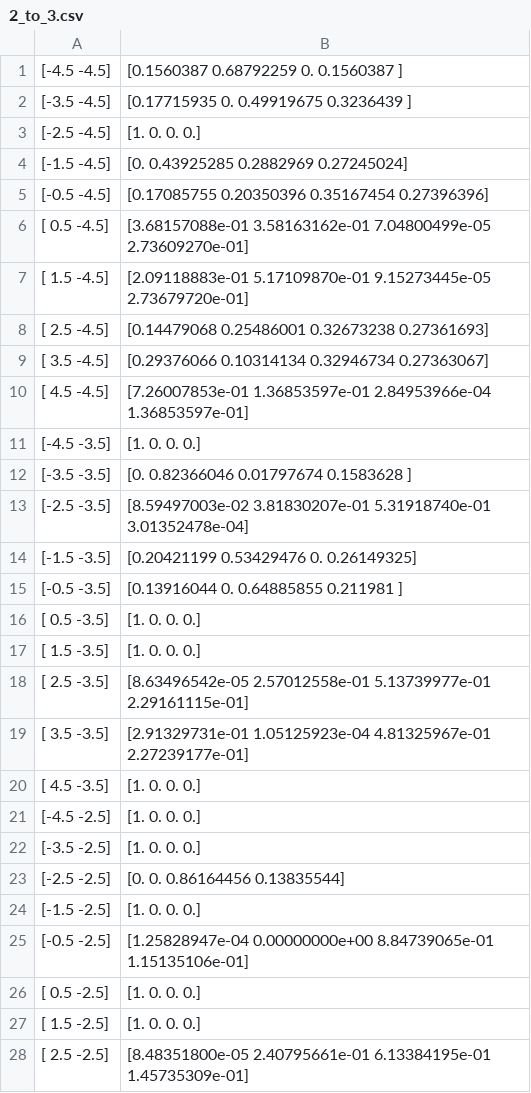
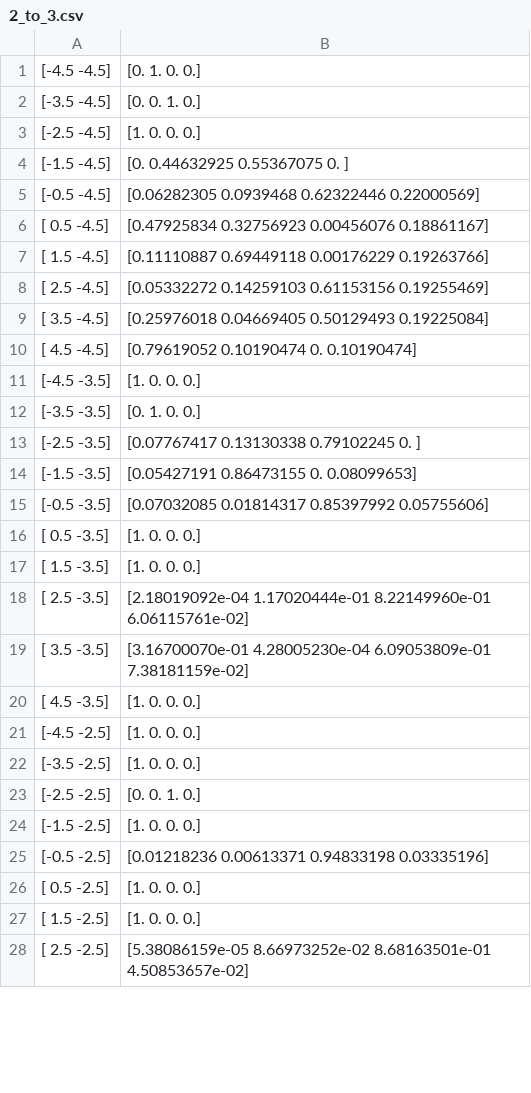
Before and after one commit to u-t-autonomous/PX4_advanced_control, a CSV file: controllers/src/target_pairs/2_to_3.csv, drawn as a sheet; only a part is shown; the diff covers the shown part only.

```diff
--- a/controllers/src/target_pairs/2_to_3.csv
+++ b/controllers/src/target_pairs/2_to_3.csv
@@ -1,20 +1,20 @@
-[-4.5 -4.5],[0.1560387  0.68792259 0.         0.1560387 ]
-[-3.5 -4.5],[0.17715935 0.         0.49919675 0.3236439 ]
+[-4.5 -4.5],[0. 1. 0. 0.]
+[-3.5 -4.5],[0. 0. 1. 0.]
 [-2.5 -4.5],[1. 0. 0. 0.]
-[-1.5 -4.5],[0.         0.43925285 0.2882969  0.27245024]
-[-0.5 -4.5],[0.17085755 0.20350396 0.35167454 0.27396396]
-[ 0.5 -4.5],[3.68157088e-01 3.58163162e-01 7.04800499e-05 2.73609270e-01]
-[ 1.5 -4.5],[2.09118883e-01 5.17109870e-01 9.15273445e-05 2.73679720e-01]
-[ 2.5 -4.5],[0.14479068 0.25486001 0.32673238 0.27361693]
-[ 3.5 -4.5],[0.29376066 0.10314134 0.32946734 0.27363067]
-[ 4.5 -4.5],[7.26007853e-01 1.36853597e-01 2.84953966e-04 1.36853597e-01]
+[-1.5 -4.5],[0.         0.44632925 0.55367075 0.        ]
+[-0.5 -4.5],[0.06282305 0.0939468  0.62322446 0.22000569]
+[ 0.5 -4.5],[0.47925834 0.32756923 0.00456076 0.18861167]
+[ 1.5 -4.5],[0.11110887 0.69449118 0.00176229 0.19263766]
+[ 2.5 -4.5],[0.05332272 0.14259103 0.61153156 0.19255469]
+[ 3.5 -4.5],[0.25976018 0.04669405 0.50129493 0.19225084]
+[ 4.5 -4.5],[0.79619052 0.10190474 0.         0.10190474]
 [-4.5 -3.5],[1. 0. 0. 0.]
-[-3.5 -3.5],[0.         0.82366046 0.01797674 0.1583628 ]
-[-2.5 -3.5],[8.59497003e-02 3.81830207e-01 5.31918740e-01 3.01352478e-04]
-[-1.5 -3.5],[0.20421199 0.53429476 0.         0.26149325]
-[-0.5 -3.5],[0.13916044 0.         0.64885855 0.211981  ]
+[-3.5 -3.5],[0. 1. 0. 0.]
+[-2.5 -3.5],[0.07767417 0.13130338 0.79102245 0.        ]
+[-1.5 -3.5],[0.05427191 0.86473155 0.         0.08099653]
+[-0.5 -3.5],[0.07032085 0.01814317 0.85397992 0.05755606]
 [ 0.5 -3.5],[1. 0. 0. 0.]
 [ 1.5 -3.5],[1. 0. 0. 0.]
-[ 2.5 -3.5],[8.63496542e-05 2.57012558e-01 5.13739977e-01 2.29161115e-01]
-[ 3.5 -3.5],[2.91329731e-01 1.05125923e-04 4.81325967e-01 2.27239177e-01]
+[ 2.5 -3.5],[2.18019092e-04 1.17020444e-01 8.22149960e-01 6.06115761e-02]
+[ 3.5 -3.5],[3.16700070e-01 4.28005230e-04 6.09053809e-01 7.38181159e-02]
 [ 4.5 -3.5],[1. 0. 0. 0.]
@@ -22,7 +22,7 @@
 [-3.5 -2.5],[1. 0. 0. 0.]
-[-2.5 -2.5],[0.         0.         0.86164456 0.13835544]
+[-2.5 -2.5],[0. 0. 1. 0.]
 [-1.5 -2.5],[1. 0. 0. 0.]
-[-0.5 -2.5],[1.25828947e-04 0.00000000e+00 8.84739065e-01 1.15135106e-01]
+[-0.5 -2.5],[0.01218236 0.00613371 0.94833198 0.03335196]
 [ 0.5 -2.5],[1. 0. 0. 0.]
 [ 1.5 -2.5],[1. 0. 0. 0.]
-[ 2.5 -2.5],[8.48351800e-05 2.40795661e-01 6.13384195e-01 1.45735309e-01]
+[ 2.5 -2.5],[5.38086159e-05 8.66973252e-02 8.68163501e-01 4.50853657e-02]
```
Also changed, not shown: 44 edited cells elsewhere in this file, controllers/src/target_pairs/1_to_2.csv, controllers/src/target_pairs/1_to_4.csv, 13 other files.
